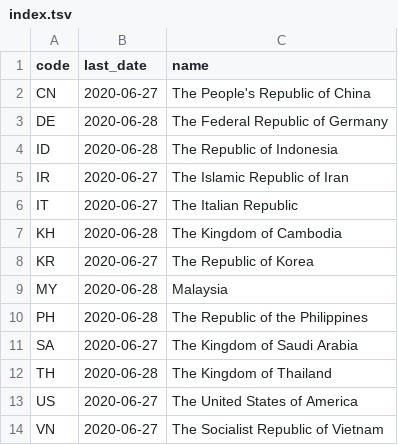
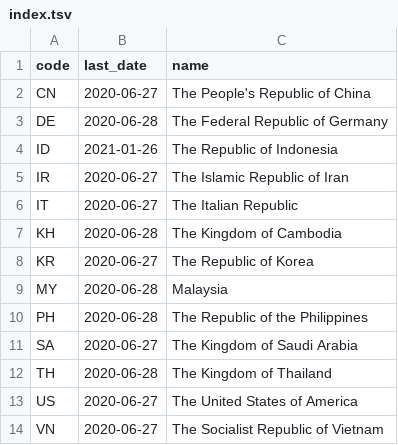
Before and after one commit to srifqi/covid19-data, a TSV file: nation/index.tsv, drawn as a sheet.

```diff
--- a/nation/index.tsv
+++ b/nation/index.tsv
@@ -3,3 +3,3 @@ CN	2020-06-27	The People's Republic of China
 DE	2020-06-28	The Federal Republic of Germany
-ID	2020-06-28	The Republic of Indonesia
+ID	2021-01-26	The Republic of Indonesia
 IR	2020-06-27	The Islamic Republic of Iran
```
Also changed, not shown: nation/ID.tsv.
